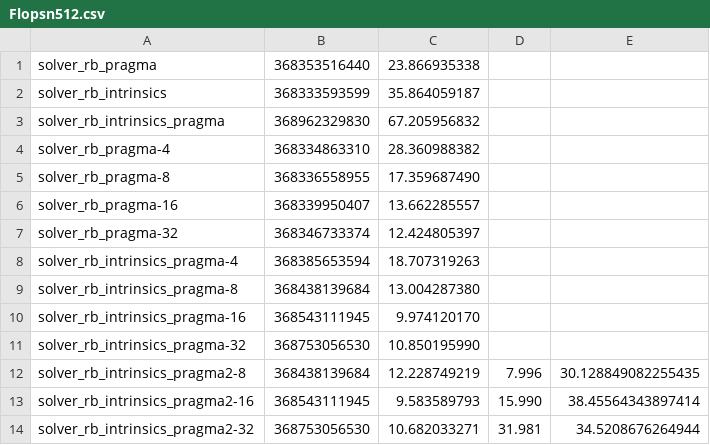
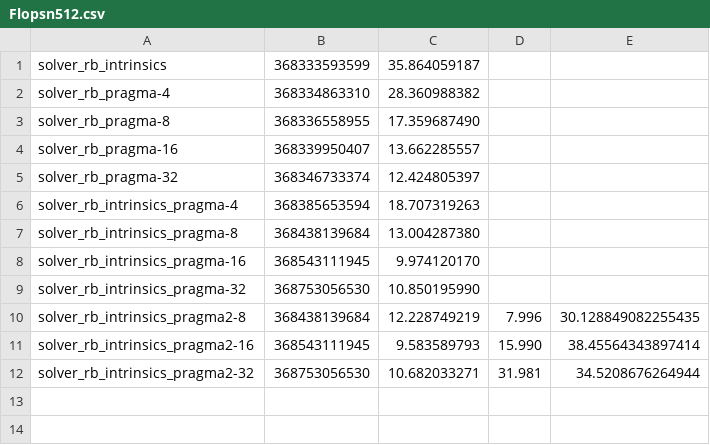
Before and after one commit to FranGozze/navier-stokes, a CSV file: tp3/sv/gcc/Flopsn512.csv, drawn as a sheet; the diff names each change by its address in the sheet, - before the commit and + after, or states it on an @@ line.

```diff
--- a/tp3/sv/gcc/Flopsn512.csv
+++ b/tp3/sv/gcc/Flopsn512.csv
-row 1: solver_rb_pragma | 368353516440 | 23.866935338
-row 3: solver_rb_intrinsics_pragma | 368962329830 | 67.205956832
```
Also changed, not shown: tp3/sv/icx/Flopsn512.csv, 1 other file.
